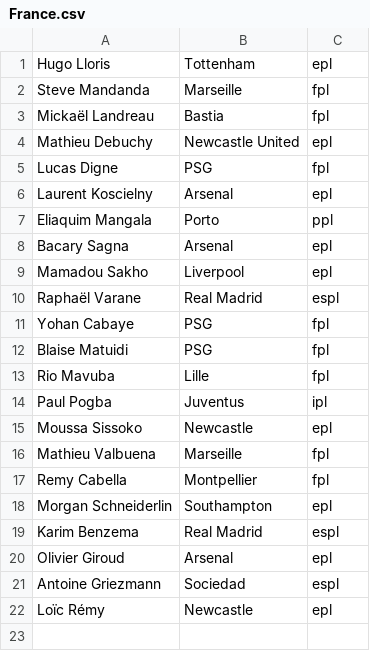
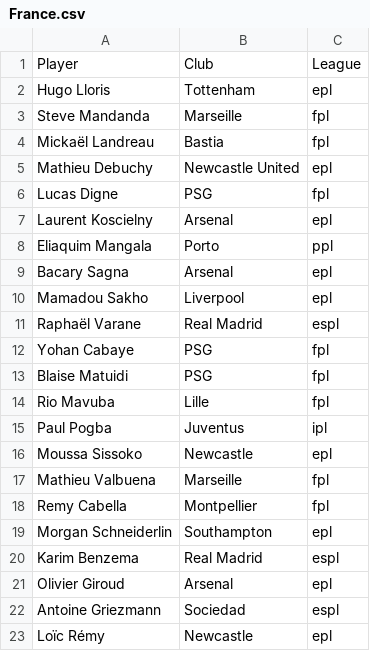
Before and after one commit to siddhuwarrier/intl-odds-calculator, a CSV file: src/main/resources/France.csv, drawn as a sheet.

```diff
--- a/src/main/resources/France.csv
+++ b/src/main/resources/France.csv
@@ -1 +1,2 @@
+Player,Club,League
 Hugo Lloris,Tottenham,epl
```
Also changed, not shown: src/main/resources/Germany.csv, 4 other files.
